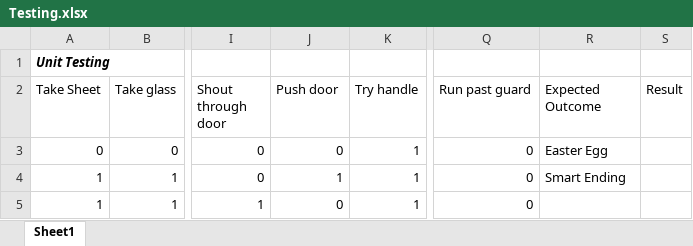
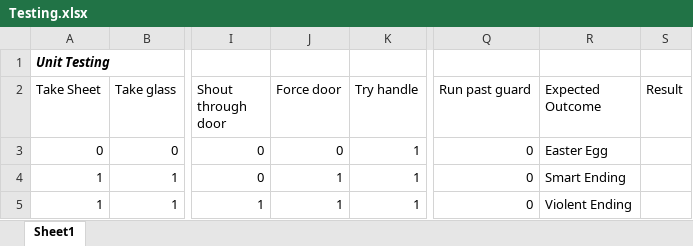
Before and after one commit to OzLocke/ThePrisonTextAdventure, an Excel workbook: Testing.xlsx, sheet Sheet1, drawn as a sheet; only a part is shown, gaps mark what is left out; values as stored, in another font and other column widths than the file's, no borders; table styles not drawn; the diff names each change by its address in the sheet, - before the commit and + after, or states it on an @@ line.

Commit message:
added a violent score for forcing the door to balance scoring

```diff
--- a/Testing.xlsx (sheet Sheet1)
+++ b/Testing.xlsx (sheet Sheet1)
-J2: Push door
+J2: Force door
-J5 (Force door): 0
+J5 (Force door): 1
-R5 (Expected Outcome): (empty)
+R5 (Expected Outcome): Violent Ending
```
Also changed, not shown: Behaviour Outcomes.xlsx, 12 other files.
